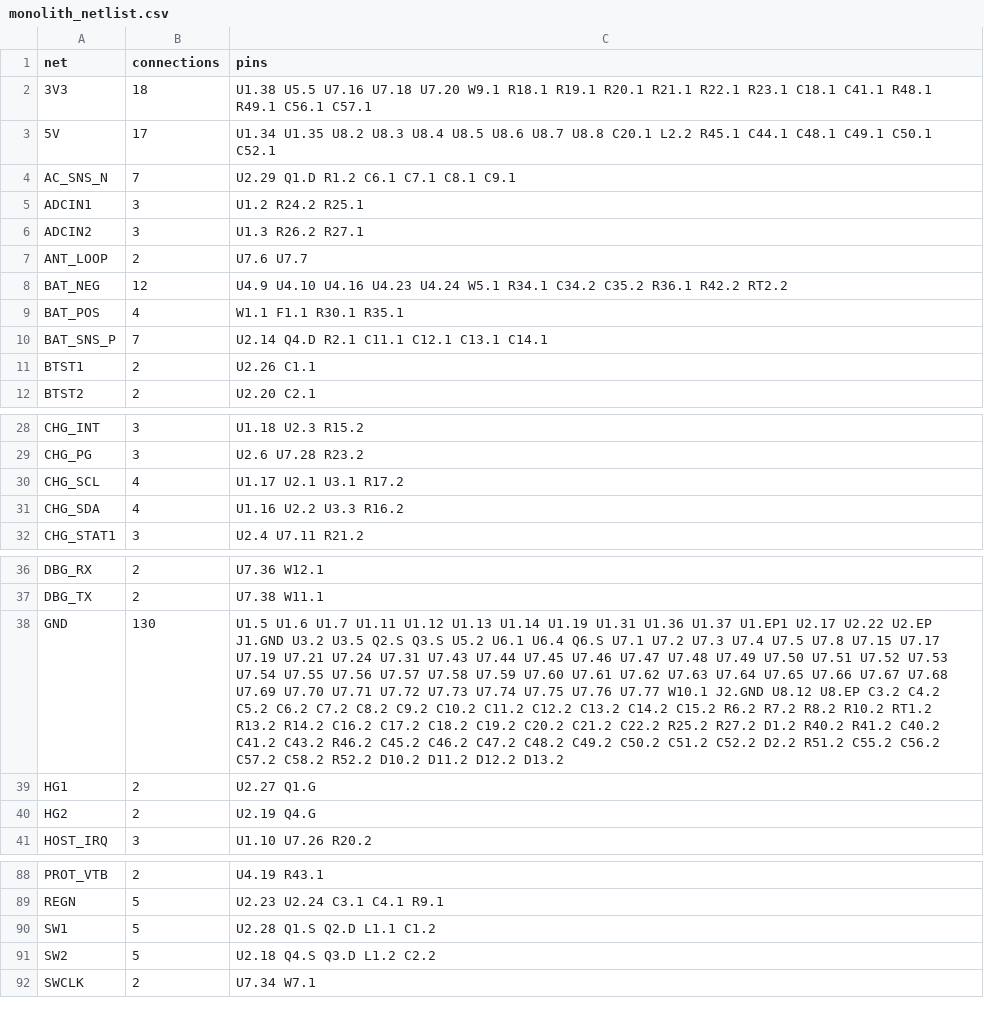
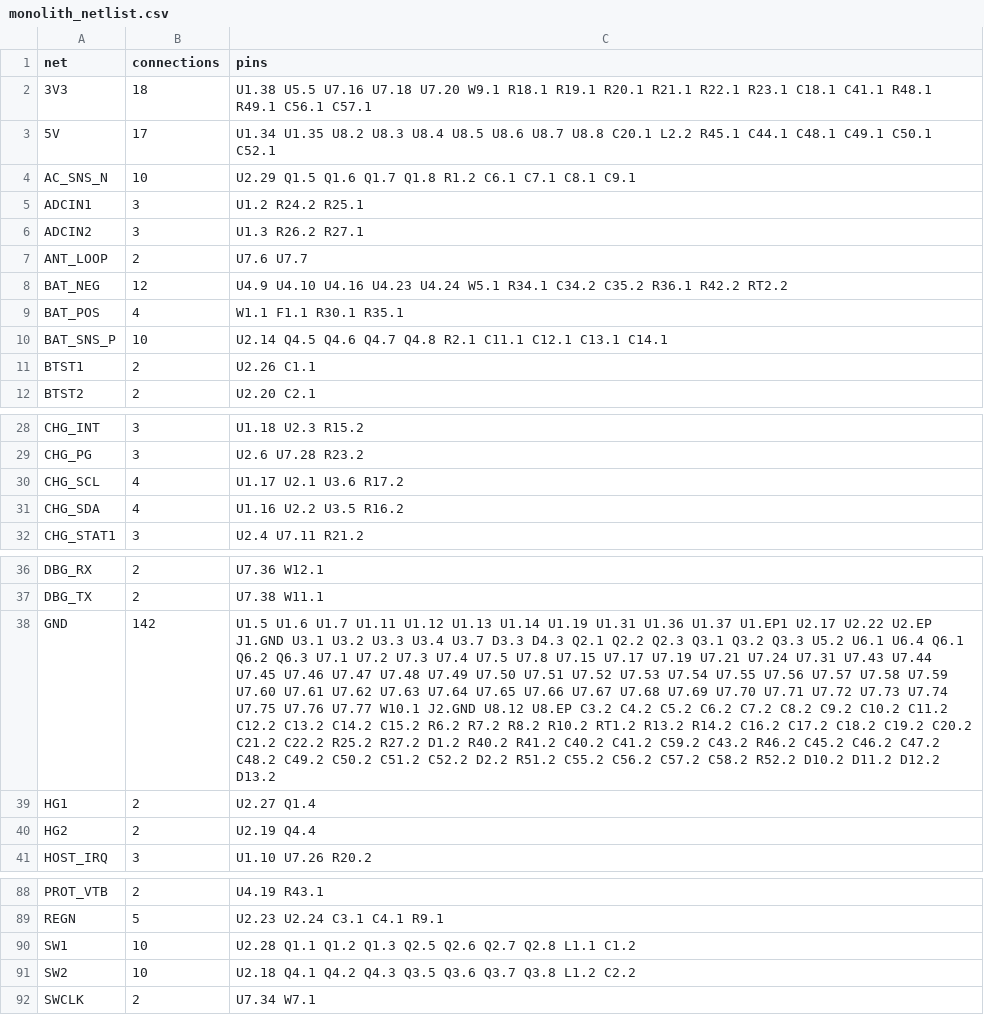
Before and after one commit to MidwestMotorBoy/Battery-Bank, a CSV file: docs/monolith_netlist.csv, drawn as a sheet; only a part is shown, gaps mark what is left out; the diff covers the shown part only; the diff names each change by its address in the sheet, - before the commit and + after, or states it on an @@ line.

```diff
--- a/docs/monolith_netlist.csv
+++ b/docs/monolith_netlist.csv
-B4 (connections): 7
+B4 (connections): 10
-C4 (pins): U2.29 Q1.D R1.2 C6.1 C7.1 C8.1 C9.1
+C4 (pins): U2.29 Q1.5 Q1.6 Q1.7 Q1.8 R1.2 C6.1 C7.1 C8.1 C9.1
-B10 (connections): 7
+B10 (connections): 10
-C10 (pins): U2.14 Q4.D R2.1 C11.1…
+C10 (pins): U2.14 Q4.5 Q4.6 Q4.7 Q4.8 R2.1 C11.1…
-C30 (pins): U1.17 U2.1 U3.1 R17.2
+C30 (pins): U1.17 U2.1 U3.6 R17.2
-C31 (pins): U1.16 U2.2 U3.3 R16.2
+C31 (pins): U1.16 U2.2 U3.5 R16.2
-B38 (connections): 130
+B38 (connections): 142
-C38 (pins): …U2.EP J1.GND U3.2 U3.5 Q2.S Q3.S U5.2 U6.1 U6.4 Q6.S U7.1 U7.2 U7.3 U7.4 U7.5 U7.8 U7.15 U7.17 U7.19 U7.21 U7.24 U7.31 U7.43 U7.44 U7.45 U7.46 U7.47 U7.48 U7.49 U7.50 U7.51 U7.52 U7.53 U7.54 U7.55 U7.56 U7.57 U7.58 U7.59 U7.60 U7.61 U7.62 U7.63 U7.64 U7.65 U7.66 U7.67 U7.68 U7.69 U7.70 U7.71 U7.72 U7.73 U7.74 U7.75 U7.76 U7.77 W10.1 J2.GND U8.12 U8.EP C3.2 C4.2 C5.2 C6.2 C7.2 C8.2 C9.2 C10.2 C11.2 C12.2 C13.2 C14.2 C15.2 R6.2 R7.2 R8.2 R10.2 RT1.2 R13.2 R14.2 C16.2 C17.2 C18.2 C19.2 C20.2 C21.2 C22.2 R25.2 R27.2 D1.2 R40.2 R41.2 C40.2 C41.2 C43.2 R46.2…
+C38 (pins): …U2.EP J1.GND U3.1 U3.2 U3.3 U3.4 U3.7 D3.3 D4.3 Q2.1 Q2.2 Q2.3 Q3.1 Q3.2 Q3.3 U5.2 U6.1 U6.4 Q6.1 Q6.2 Q6.3 U7.1 U7.2 U7.3 U7.4 U7.5 U7.8 U7.15 U7.17 U7.19 U7.21 U7.24 U7.31 U7.43 U7.44 U7.45 U7.46 U7.47 U7.48 U7.49 U7.50 U7.51 U7.52 U7.53 U7.54 U7.55 U7.56 U7.57 U7.58 U7.59 U7.60 U7.61 U7.62 U7.63 U7.64 U7.65 U7.66 U7.67 U7.68 U7.69 U7.70 U7.71 U7.72 U7.73 U7.74 U7.75 U7.76 U7.77 W10.1 J2.GND U8.12 U8.EP C3.2 C4.2 C5.2 C6.2 C7.2 C8.2 C9.2 C10.2 C11.2 C12.2 C13.2 C14.2 C15.2 R6.2 R7.2 R8.2 R10.2 RT1.2 R13.2 R14.2 C16.2 C17.2 C18.2 C19.2 C20.2 C21.2 C22.2 R25.2 R27.2 D1.2 R40.2 R41.2 C40.2 C41.2 C59.2 C43.2 R46.2…
-C39 (pins): U2.27 Q1.G
+C39 (pins): U2.27 Q1.4
-C40 (pins): U2.19 Q4.G
+C40 (pins): U2.19 Q4.4
-B90:B91 (connections): 5
+B90:B91 (connections): 10
-C90 (pins): U2.28 Q1.S Q2.D L1.1 C1.2
+C90 (pins): U2.28 Q1.1 Q1.2 Q1.3 Q2.5 Q2.6 Q2.7 Q2.8 L1.1 C1.2
-C91 (pins): U2.18 Q4.S Q3.D L1.2 C2.2
+C91 (pins): U2.18 Q4.1 Q4.2 Q4.3 Q3.5 Q3.6 Q3.7 Q3.8 L1.2 C2.2
```
Also changed, not shown: 18 edited cells elsewhere in this file, 3 other files.
